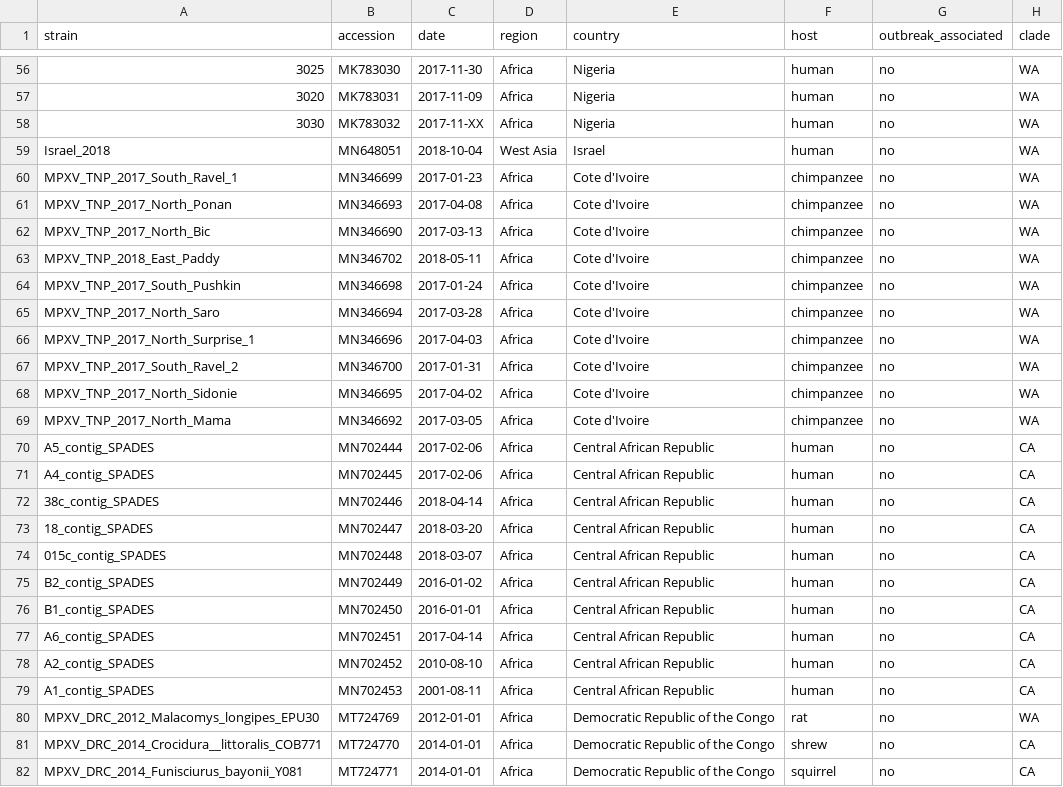
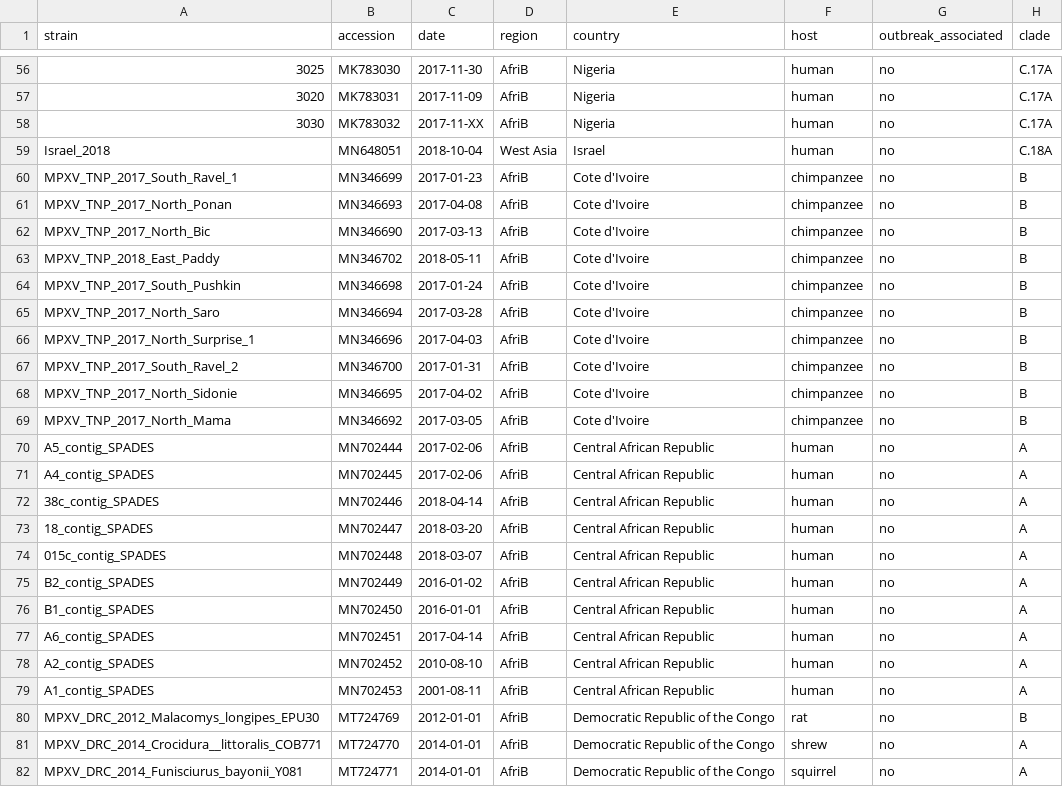
Before and after one commit to nextstrain/mpox, a TSV file: example_data/metadata.tsv, drawn as a sheet; only a part is shown, gaps mark what is left out; the diff covers the shown part only; the diff names each change by its address in the sheet, - before the commit and + after, or states it on an @@ line.

Commit message:
add build with all monkeypox clades

```diff
--- a/example_data/metadata.tsv
+++ b/example_data/metadata.tsv
-D56:D58 (region): Africa
+D56:D58 (region): AfriB
-H56:H58 (clade): WA
+H56:H58 (clade): C.17A
-H59 (clade): WA
+H59 (clade): C.18A
-D60:D82 (region): Africa
+D60:D82 (region): AfriB
-H60:H69 (clade): WA
+H60:H69 (clade): B
-H70:H79 (clade): CA
+H70:H79 (clade): A
-H80 (clade): WA
+H80 (clade): B
-H81:H82 (clade): CA
+H81:H82 (clade): A
```
Also changed, not shown: 130 edited cells elsewhere in this file, 5 other files.
